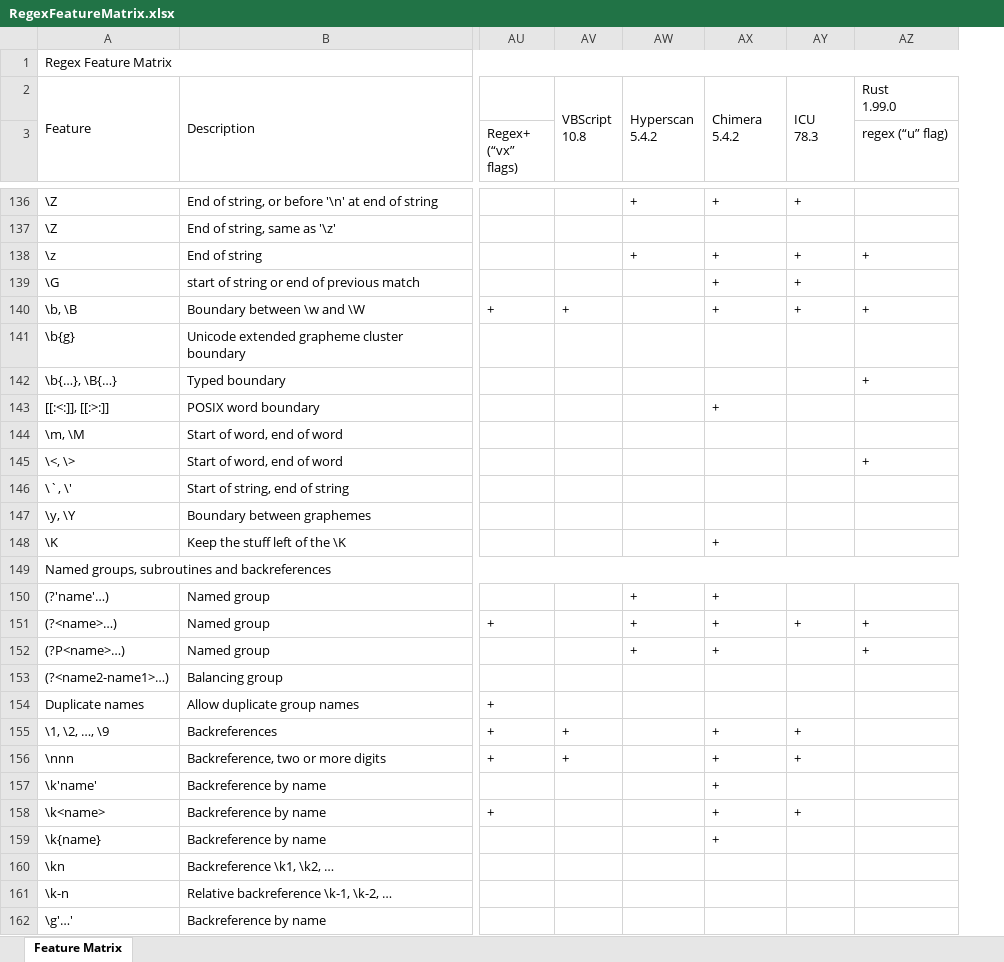
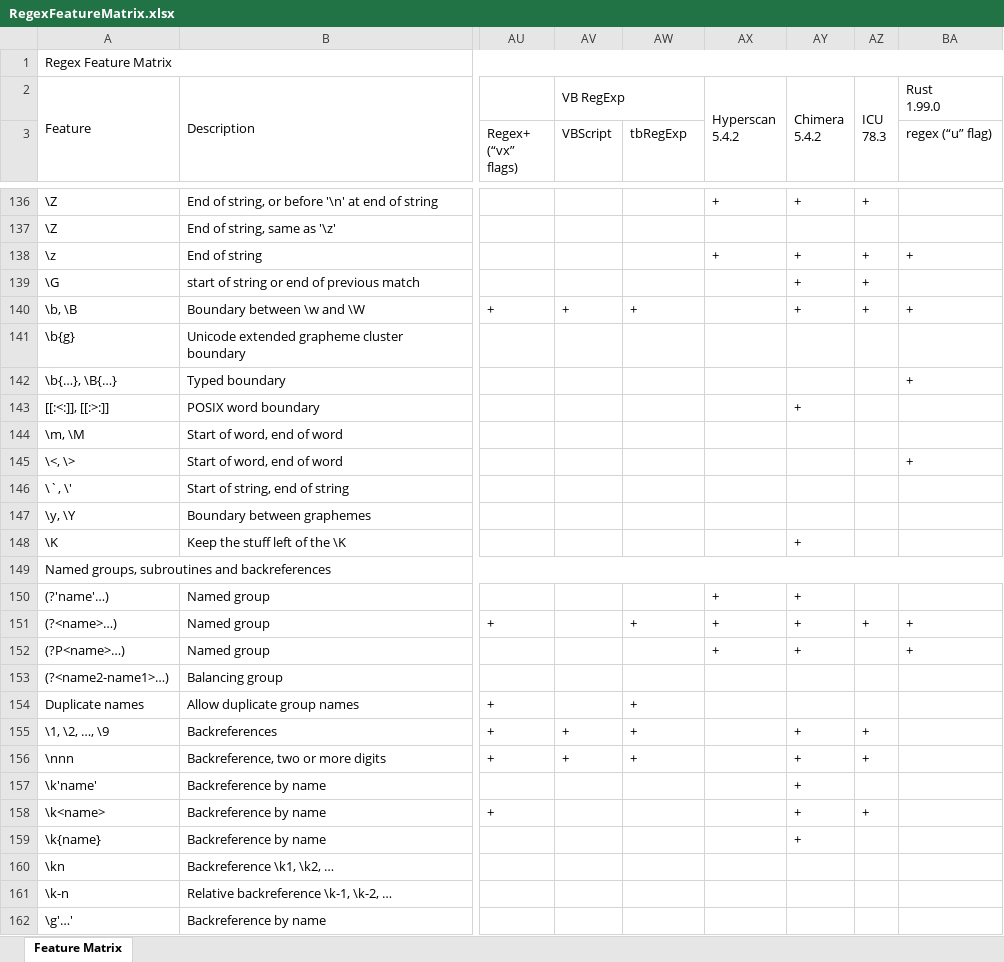
Before and after one commit to Viorel/RegExpress, an Excel workbook: RegexFeatureMatrix.xlsx, sheet Feature Matrix, drawn as a sheet; only a part is shown, gaps mark what is left out; values as stored, in another font and other column widths than the file's, no cell formats; removed rows and columns are numbered as before the commit, all else as after; ↵ is a line break in a cell; the diff covers the shown part only; the diff names each change by its address in the sheet, - before the commit and + after, or states it on an @@ line.

```diff
--- a/RegexFeatureMatrix.xlsx (sheet Feature Matrix)
+++ b/RegexFeatureMatrix.xlsx (sheet Feature Matrix)
+column AZ, row 2: ICU ↵ 78.3; rows 136-158: + |  | + | + | + |  |  |  |  |  |  |  |  |  |  | + |  |  |  | + | + |  | +
-AV2 (VBScript): VBScript ↵ 10.8
+AV2 (VBScript): VB RegExp
-AV2:AV3 merged
+AV2:AW2 merged
-AW2 (tbRegExp): Hyperscan ↵ 5.4.2
+AW2 (tbRegExp): (empty)
-AW2:AW3 merged
-AX2: Chimera ↵ 5.4.2
+AX2: Hyperscan ↵ 5.4.2
-AY2: ICU ↵ 78.3
+AY2: Chimera ↵ 5.4.2
-AV3: (empty)
+AV3: VBScript
-AW3: (empty)
+AW3: tbRegExp
-AW136 (tbRegExp): +
+AW136 (tbRegExp): (empty)
-AW138 (tbRegExp): +
+AW138 (tbRegExp): (empty)
-AX139:AX140: +
+AX139:AX140: (empty)
-AW140 (tbRegExp): (empty)
+AW140 (tbRegExp): +
-AX143: +
+AX143: (empty)
-AY143: (empty)
+AY143: +
-AX148: +
+AX148: (empty)
-AY148: (empty)
+AY148: +
-AW150 (tbRegExp): +
+AW150 (tbRegExp): (empty)
-AY150: (empty)
+AY150: +
-AW152 (tbRegExp): +
+AW152 (tbRegExp): (empty)
-AY152: (empty)
+AY152: +
-AW154:AW156 (tbRegExp): (empty)
+AW154:AW156 (tbRegExp): +
-AX155:AX159: +
+AX155:AX159: (empty)
-AY157: (empty)
+AY157: +
-AY159: (empty)
+AY159: +
```
Also changed, not shown: 135 edited cells elsewhere in this sheet, cell formats, 11 other files.
